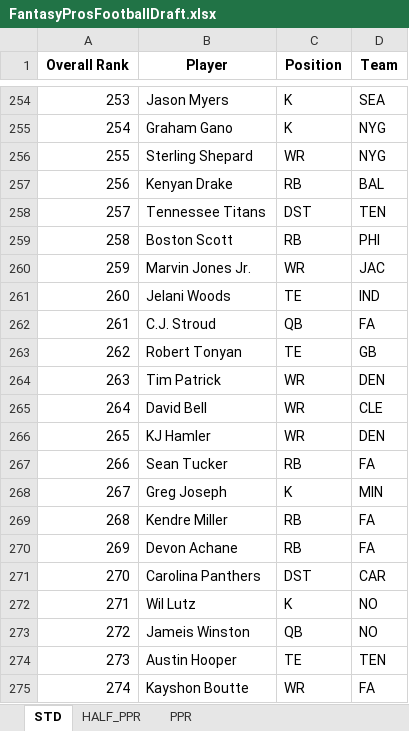
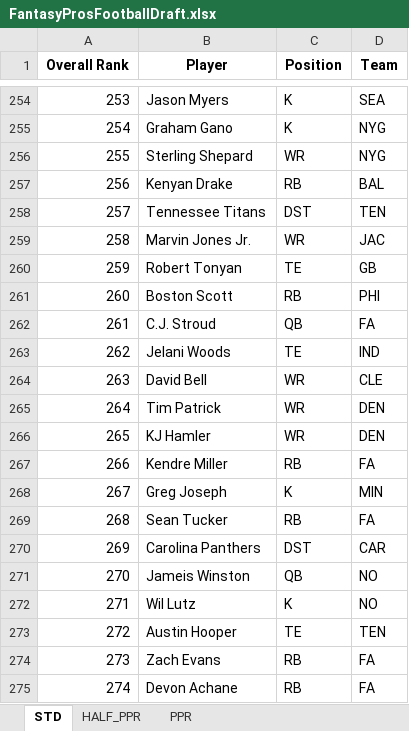
Before and after one commit to barbacbd/FantasyRankings, an Excel workbook: docs/FantasyProsFootballDraft.xlsx, sheet STD, drawn as a sheet; only a part is shown, gaps mark what is left out; values as stored, in another font and other column widths than the file's, no borders; the diff covers the shown part only; the diff names each change by its address in the sheet, - before the commit and + after, or states it on an @@ line.

Commit message:
[Automated Commit]: Updating fantasy rankings information.

```diff
--- a/docs/FantasyProsFootballDraft.xlsx (sheet STD)
+++ b/docs/FantasyProsFootballDraft.xlsx (sheet STD)
-B259 (Player): Boston Scott
+B259 (Player): Marvin Jones Jr.
-C259 (Position): RB
+C259 (Position): WR
-D259 (Team): PHI
+D259 (Team): JAC
-B260 (Player): Marvin Jones Jr.
+B260 (Player): Robert Tonyan
-C260 (Position): WR
+C260 (Position): TE
-D260 (Team): JAC
+D260 (Team): GB
-B261 (Player): Jelani Woods
+B261 (Player): Boston Scott
-C261 (Position): TE
+C261 (Position): RB
-D261 (Team): IND
+D261 (Team): PHI
-B263 (Player): Robert Tonyan
+B263 (Player): Jelani Woods
-D263 (Team): GB
+D263 (Team): IND
-B264 (Player): Tim Patrick
+B264 (Player): David Bell
-D264 (Team): DEN
+D264 (Team): CLE
-B265 (Player): David Bell
+B265 (Player): Tim Patrick
-D265 (Team): CLE
+D265 (Team): DEN
-B267 (Player): Sean Tucker
+B267 (Player): Kendre Miller
-B269 (Player): Kendre Miller
+B269 (Player): Sean Tucker
-B270 (Player): Devon Achane
+B270 (Player): Carolina Panthers
-C270 (Position): RB
+C270 (Position): DST
-D270 (Team): FA
+D270 (Team): CAR
-B271 (Player): Carolina Panthers
+B271 (Player): Jameis Winston
-C271 (Position): DST
+C271 (Position): QB
-D271 (Team): CAR
+D271 (Team): NO
-B273 (Player): Jameis Winston
+B273 (Player): Austin Hooper
-C273 (Position): QB
+C273 (Position): TE
-D273 (Team): NO
+D273 (Team): TEN
-B274 (Player): Austin Hooper
+B274 (Player): Zach Evans
-C274 (Position): TE
+C274 (Position): RB
-D274 (Team): TEN
+D274 (Team): FA
-B275 (Player): Kayshon Boutte
+B275 (Player): Devon Achane
-C275 (Position): WR
+C275 (Position): RB
```
Also changed, not shown: 293 edited cells elsewhere in this sheet, sheet HALF_PPR, docs/FantasyProsBaseballDraft.xlsx, docs/FantasyProsBasketballDraft.xlsx, 7 other files.
